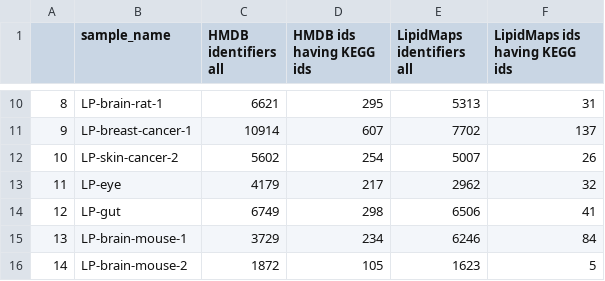
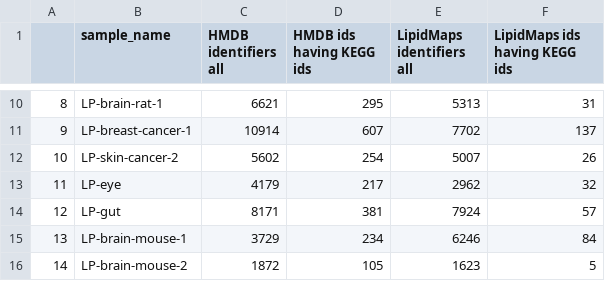
Before and after one commit to cbib/SpacePath, a CSV file: initial-ids-compounds-KEGG.csv, drawn as a sheet; only a part is shown, gaps mark what is left out.

```diff
--- a/initial-ids-compounds-KEGG.csv
+++ b/initial-ids-compounds-KEGG.csv
@@ -13,3 +13,3 @@
 11,LP-eye,4179,217,2962,32
-12,LP-gut,6749,298,6506,41
+12,LP-gut,8171,381,7924,57
 13,LP-brain-mouse-1,3729,234,6246,84
```
Also changed, not shown: final-KEGG-compounds-counts.csv, 6 other files.
